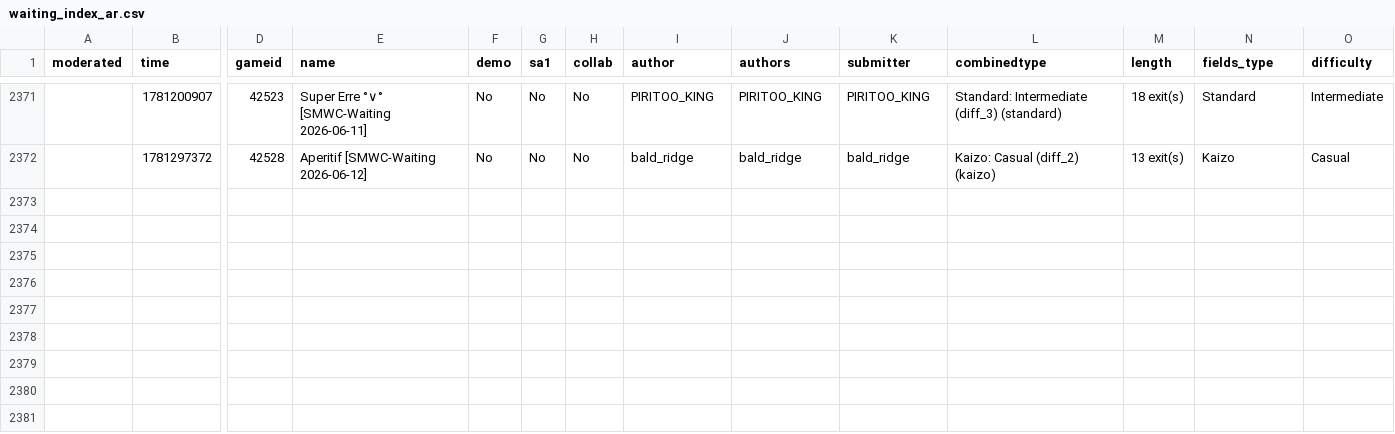
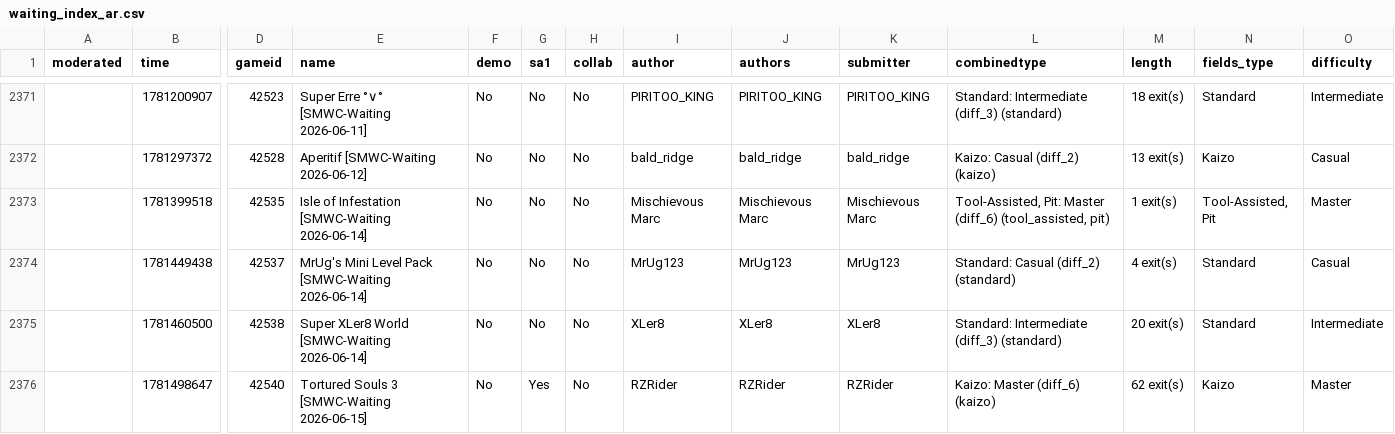
Before and after one commit to Belthasaran/rhplay, a CSV file: jstools/smwc_world/waiting_index_ar.csv, drawn as a sheet; only a part is shown, gaps mark what is left out; rows hold the shown columns only; the diff names each change by its address in the sheet, - before the commit and + after, or states it on an @@ line.

```diff
--- a/jstools/smwc_world/waiting_index_ar.csv
+++ b/jstools/smwc_world/waiting_index_ar.csv
+row 2373:  | 1781399518 | 42535 | Isle of Infestation [SMWC-Waiting 2026-06-14] | No | No | No | Mischievous Marc | Mischievous Marc | Mischievous Marc | Tool-Assisted, Pit: Master (diff_6) (tool_assisted, pit) | 1 exit(s) | Tool-Assisted, Pit | Master
+row 2374:  | 1781449438 | 42537 | MrUg's Mini Level Pack [SMWC-Waiting 2026-06-14] | No | No | No | MrUg123 | MrUg123 | MrUg123 | Standard: Casual (diff_2) (standard) | 4 exit(s) | Standard | Casual
+row 2375:  | 1781460500 | 42538 | Super XLer8 World [SMWC-Waiting 2026-06-14] | No | No | No | XLer8 | XLer8 | XLer8 | Standard: Intermediate (diff_3) (standard) | 20 exit(s) | Standard | Intermediate
+row 2376:  | 1781498647 | 42540 | Tortured Souls 3 [SMWC-Waiting 2026-06-15] | No | Yes | No | RZRider | RZRider | RZRider | Kaizo: Master (diff_6) (kaizo) | 62 exit(s) | Kaizo | Master
```
Also changed, not shown: jstools/smwc_world/waiting_index.csv, 11 other files.
